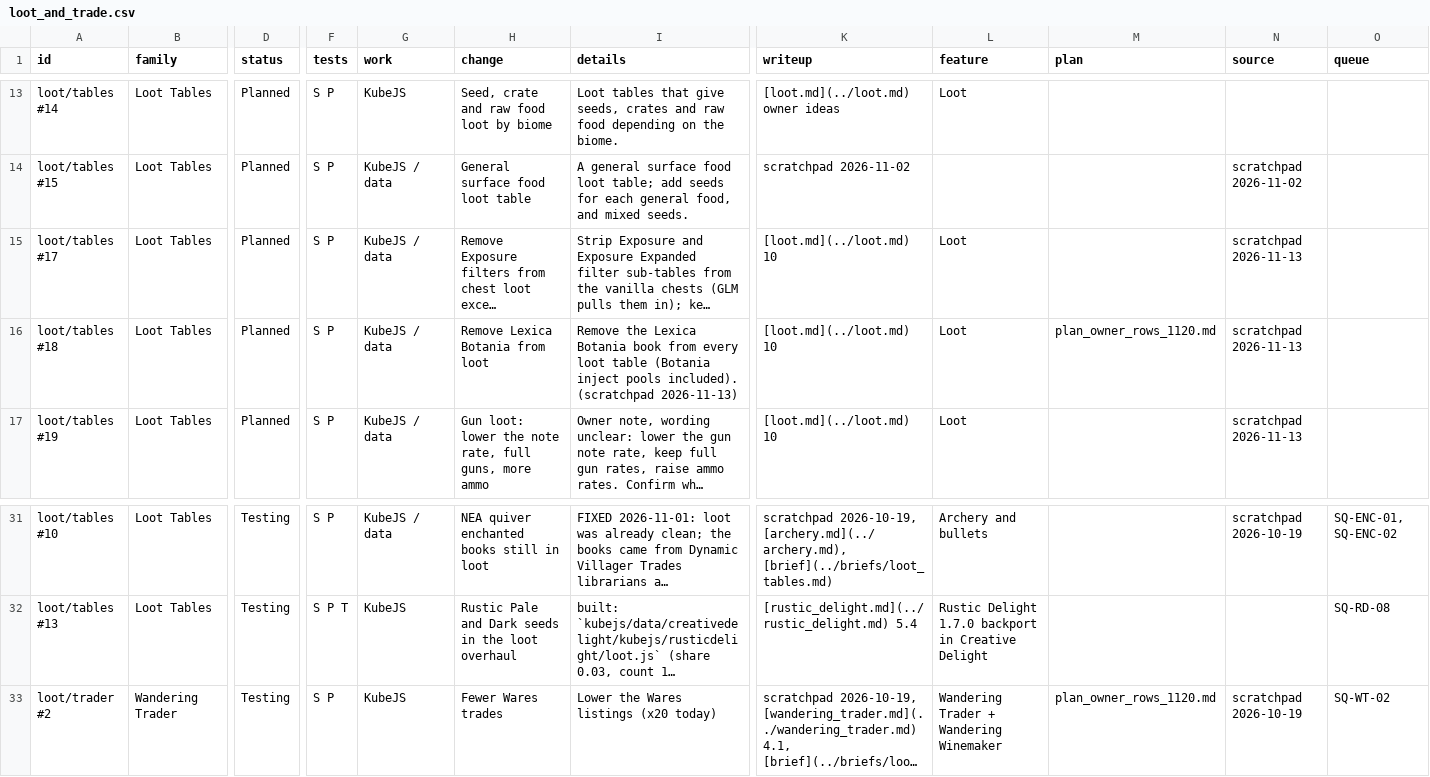
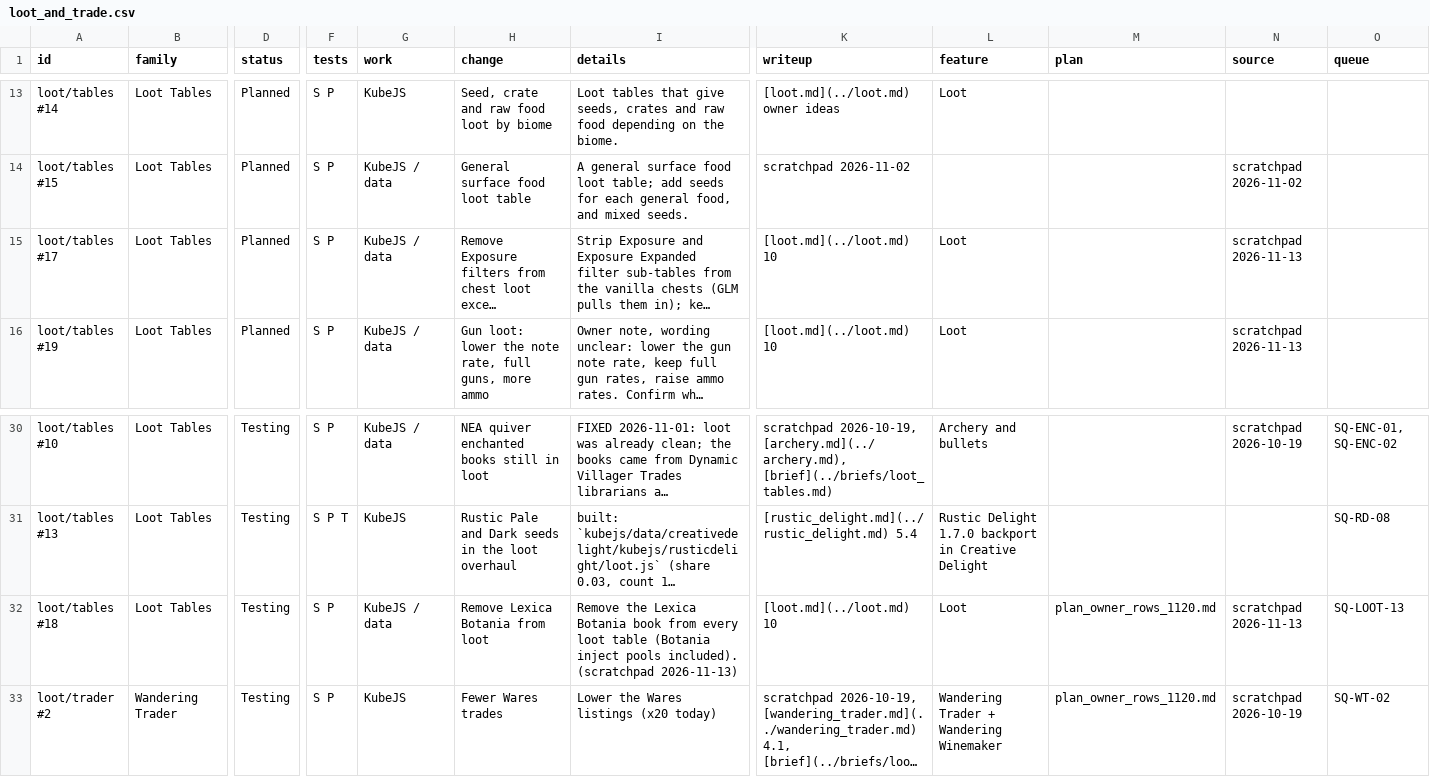
Before and after one commit to SaintAlfonzo/CreativeEngineering, a CSV file: feature_writeup/todo/rows/loot_and_trade.csv, drawn as a sheet; only a part is shown, gaps mark what is left out; long unchanged cells end in …; removed rows and columns are numbered as before the commit, all else as after; rows hold the shown columns only; the diff names each change by its address in the sheet, - before the commit and + after, or states it on an @@ line.

```diff
--- a/feature_writeup/todo/rows/loot_and_trade.csv
+++ b/feature_writeup/todo/rows/loot_and_trade.csv
-row 16: loot/tables #18 | Loot Tables | Planned | S P | KubeJS / data | Remove Lexica Botania from loot | Remove the Lexica Botania book from every loot table (Botania inject pools included). (scratchpad 2026-11-13) | [loot.md](../loot.md) 10 | Loot | plan_owner_rows_1120.md | scratchpad 2026-11-13
+row 32: loot/tables #18 | Loot Tables | Testing | S P | KubeJS / data | Remove Lexica Botania from loot | Remove the Lexica Botania book from every loot table (Botania inject pools included). (scratchpad 2026-11-13) | [loot.md](../loot.md) 10 | Loot | plan_owner_rows_1120.md | scratchpad 2026-11-13 | SQ-LOOT-13
```
Also changed, not shown: feature_writeup/todo/rows/mobs.csv, 7 other files.
